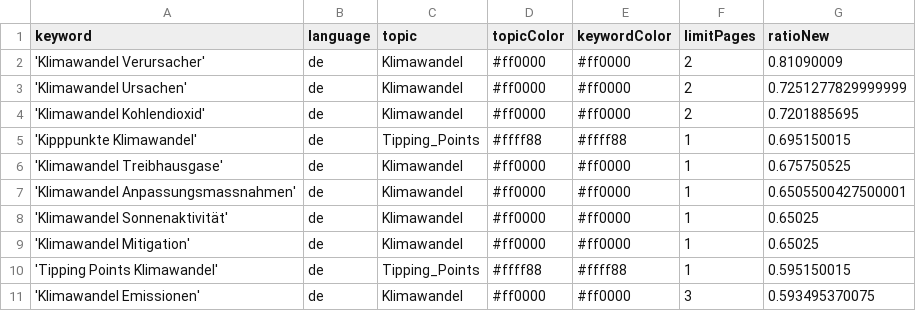
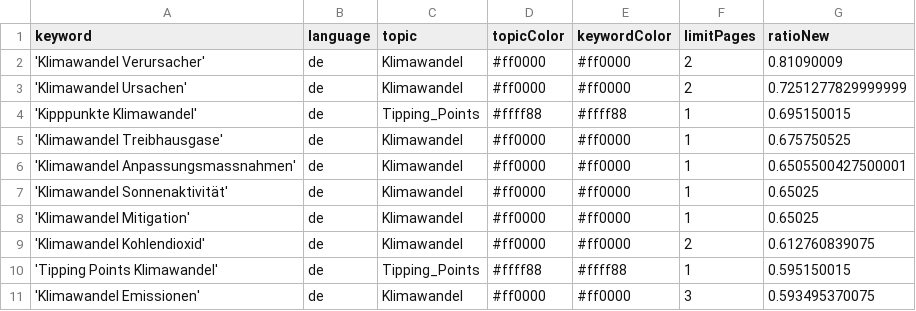
Before and after one commit to claba-news/climateIsComing, a CSV file: keywords.csv, drawn as a sheet; only a part is shown; removed rows and columns are numbered as before the commit, all else as after; the diff names each change by its address in the sheet, - before the commit and + after, or states it on an @@ line.

Commit message:
Commit from GitHub Actions (harvest:0.0)

```diff
--- a/keywords.csv
+++ b/keywords.csv
-row 4: 'Klimawandel Kohlendioxid' | de | Klimawandel | #ff0000 | #ff0000 | 2 | 0.7201885695
+row 9: 'Klimawandel Kohlendioxid' | de | Klimawandel | #ff0000 | #ff0000 | 2 | 0.612760839075
```
